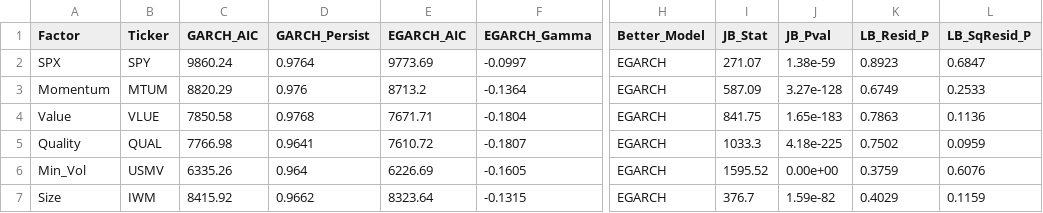
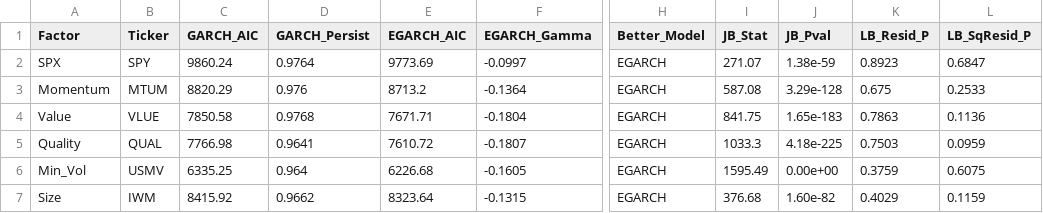
Before and after one commit to Gimkhana/Equity_Factors_Research, a CSV file: Expanded_Python_converted_script/CompleteAnalysisComparison.csv, drawn as a sheet; only a part is shown, gaps mark what is left out; the diff names each change by its address in the sheet, - before the commit and + after, or states it on an @@ line.

```diff
--- a/Expanded_Python_converted_script/CompleteAnalysisComparison.csv
+++ b/Expanded_Python_converted_script/CompleteAnalysisComparison.csv
-I3 (JB_Stat): 587.09
+I3 (JB_Stat): 587.08
-J3 (JB_Pval): 3.27e-128
+J3 (JB_Pval): 3.29e-128
-K3 (LB_Resid_P): 0.6749
+K3 (LB_Resid_P): 0.675
-K5 (LB_Resid_P): 0.7502
+K5 (LB_Resid_P): 0.7503
-C6 (GARCH_AIC): 6335.26
+C6 (GARCH_AIC): 6335.25
-E6 (EGARCH_AIC): 6226.69
+E6 (EGARCH_AIC): 6226.68
-I6 (JB_Stat): 1595.52
+I6 (JB_Stat): 1595.49
-L6 (LB_SqResid_P): 0.6076
+L6 (LB_SqResid_P): 0.6075
-I7 (JB_Stat): 376.7
+I7 (JB_Stat): 376.68
-J7 (JB_Pval): 1.59e-82
+J7 (JB_Pval): 1.60e-82
```
Also changed, not shown: Expanded_Python_converted_script/descriptive_stats.csv, 43 other files.
